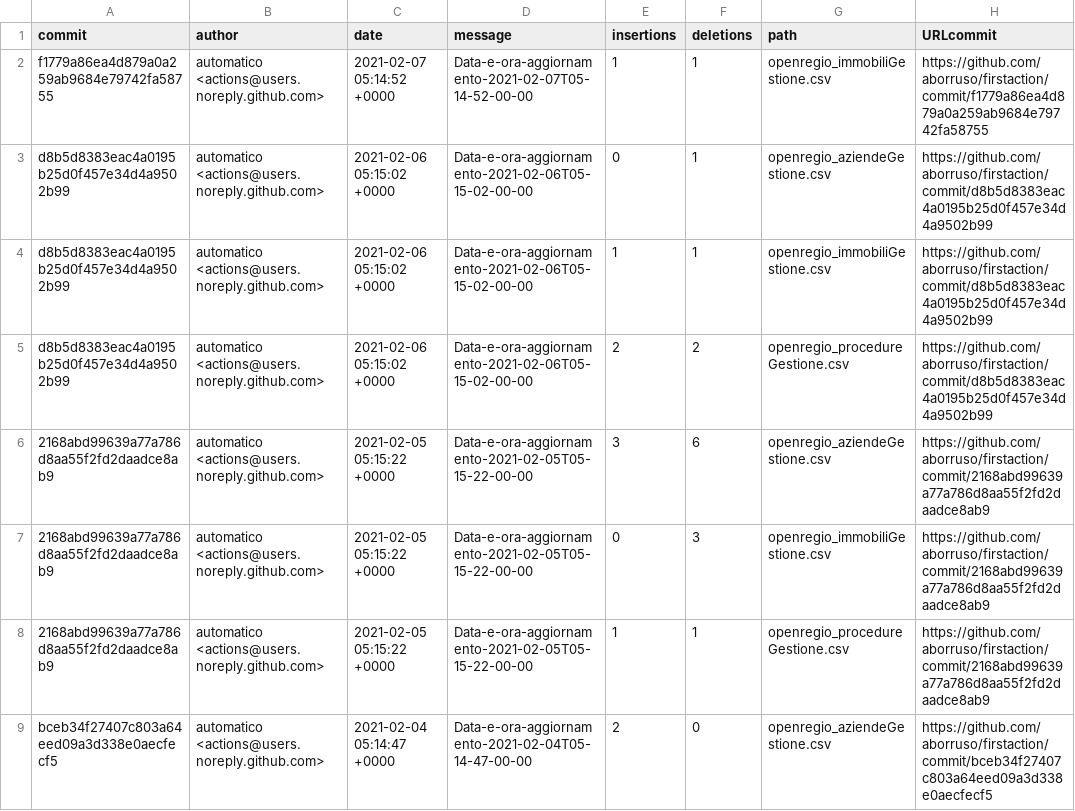
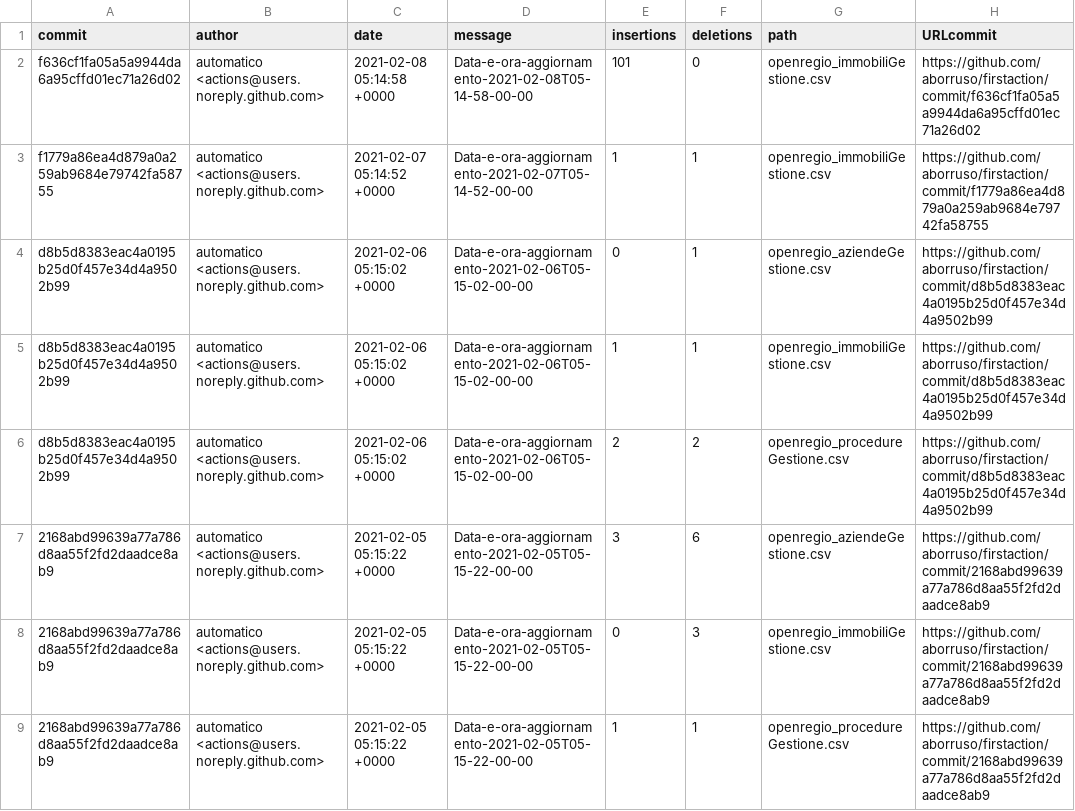
Before and after one commit to aborruso/firstaction, a CSV file: processing/log.csv, drawn as a sheet; only a part is shown; the shorter side is filled out with more unchanged rows; the diff names each change by its address in the sheet, - before the commit and + after, or states it on an @@ line.

```diff
--- a/processing/log.csv
+++ b/processing/log.csv
+row 2: f636cf1fa05a5a9944da6a95cffd01ec71a26d02 | automatico <actions@users.noreply.github.com> | 2021-02-08 05:14:58 +0000 | Data-e-ora-aggiornamento-2021-02-08T05-14-58-00-00 | 101 | 0 | openregio_immobiliGestione.csv | https://github.com/aborruso/firstaction/commit/f636cf1fa05a5a9944da6a95cffd01ec71a26d02
```
Also changed, not shown: openregio_aziendeGestione.csv, openregio_procedureGestione.csv, 3 other files.
